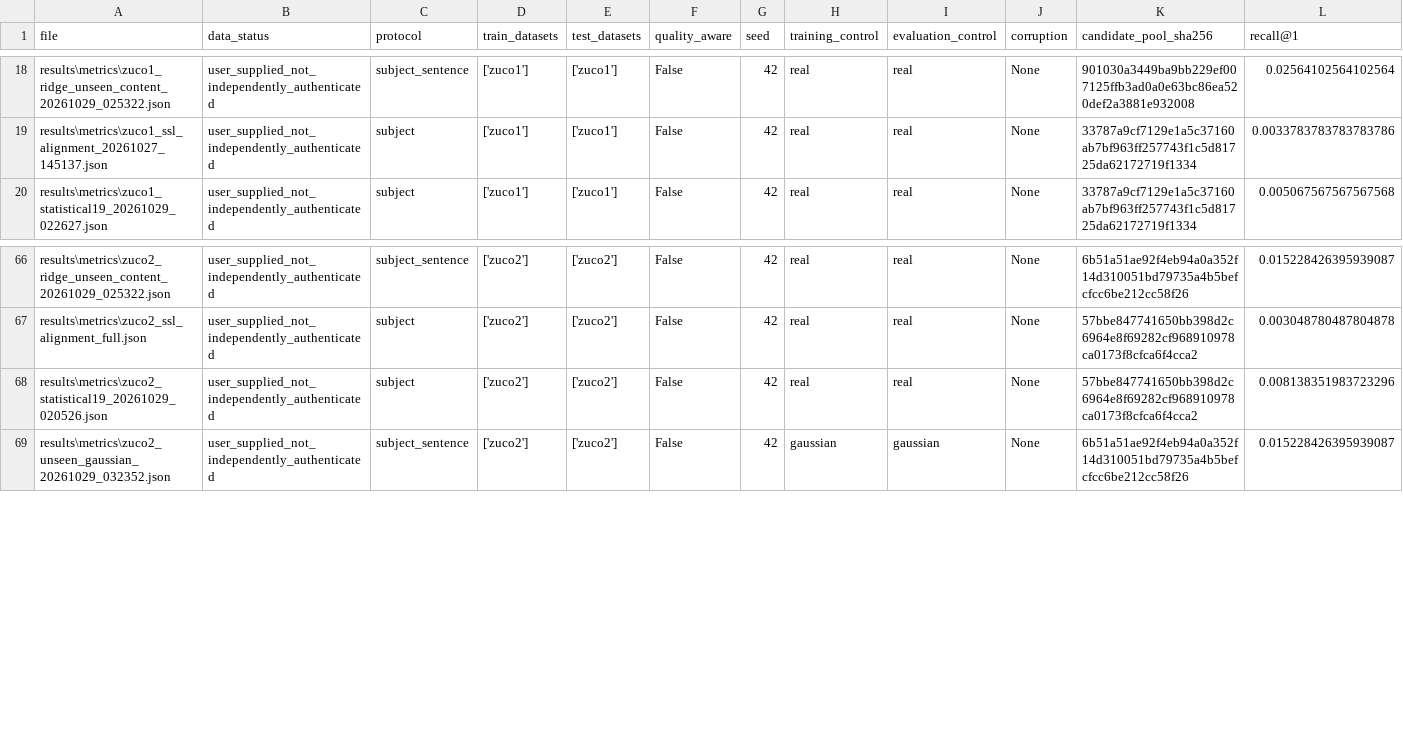
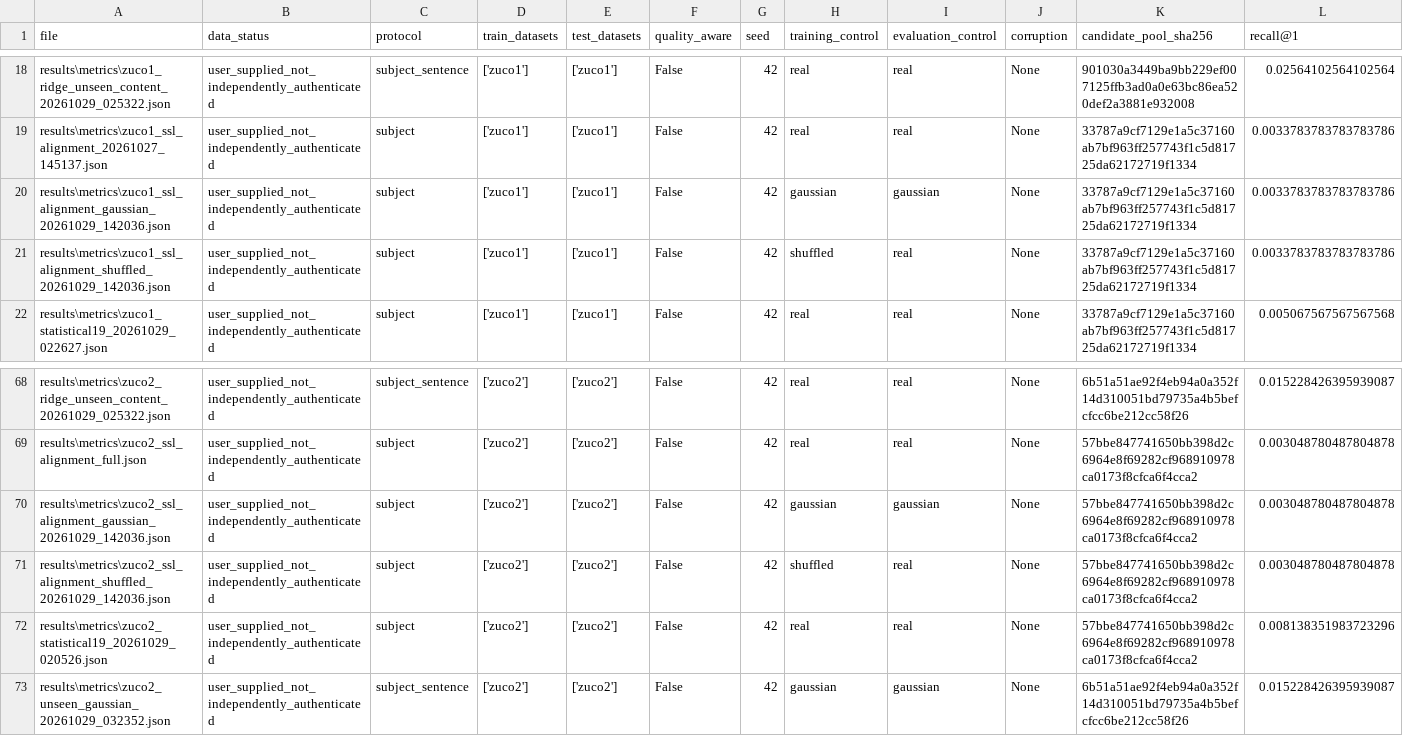
Before and after one commit to ziadmohamdd/Neurotext-EEG-Representation-Learning, a CSV file: docs/research_results/retrieval.csv, drawn as a sheet; only a part is shown, gaps mark what is left out; rows hold the shown columns only; the diff names each change by its address in the sheet, - before the commit and + after, or states it on an @@ line.

Commit message:
Consolidate completed SSL controls and 79 evaluation reports

```diff
--- a/docs/research_results/retrieval.csv
+++ b/docs/research_results/retrieval.csv
+row 20: results\metrics\zuco1_ssl_alignment_gaussian_20261029_142036.json | user_supplied_not_independently_authenticated | subject | ['zuco1'] | ['zuco1'] | False | 42 | gaussian | gaussian | None | 33787a9cf7129e1a5c37160ab7bf963ff257743f1c5d81725da62172719f1334 | 0.0033783783783783786
+row 21: results\metrics\zuco1_ssl_alignment_shuffled_20261029_142036.json | user_supplied_not_independently_authenticated | subject | ['zuco1'] | ['zuco1'] | False | 42 | shuffled | real | None | 33787a9cf7129e1a5c37160ab7bf963ff257743f1c5d81725da62172719f1334 | 0.0033783783783783786
+row 70: results\metrics\zuco2_ssl_alignment_gaussian_20261029_142036.json | user_supplied_not_independently_authenticated | subject | ['zuco2'] | ['zuco2'] | False | 42 | gaussian | gaussian | None | 57bbe847741650bb398d2c6964e8f69282cf968910978ca0173f8cfca6f4cca2 | 0.003048780487804878
+row 71: results\metrics\zuco2_ssl_alignment_shuffled_20261029_142036.json | user_supplied_not_independently_authenticated | subject | ['zuco2'] | ['zuco2'] | False | 42 | shuffled | real | None | 57bbe847741650bb398d2c6964e8f69282cf968910978ca0173f8cfca6f4cca2 | 0.003048780487804878
```
Also changed, not shown: 7 other files.
